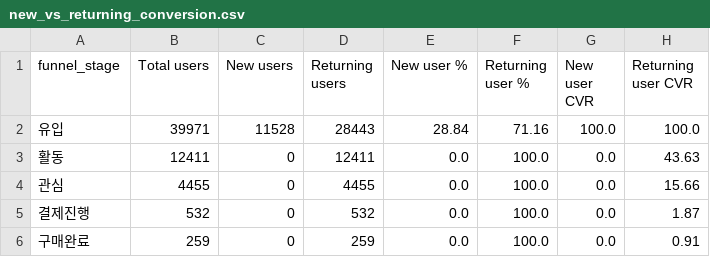
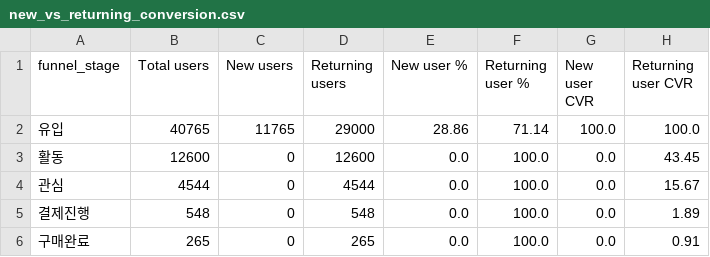
Before and after one commit to DON4getPZ/AI-dashboard_online, a CSV file: data/funnel/new_vs_returning_conversion.csv, drawn as a sheet.

```diff
--- a/data/funnel/new_vs_returning_conversion.csv
+++ b/data/funnel/new_vs_returning_conversion.csv
@@ -1,6 +1,6 @@
 funnel_stage,Total users,New users,Returning users,New user %,Returning user %,New user CVR,Returning user CVR
-유입,39971,11528,28443,28.84,71.16,100.0,100.0
-활동,12411,0,12411,0.0,100.0,0.0,43.63
-관심,4455,0,4455,0.0,100.0,0.0,15.66
-결제진행,532,0,532,0.0,100.0,0.0,1.87
-구매완료,259,0,259,0.0,100.0,0.0,0.91
+유입,40765,11765,29000,28.86,71.14,100.0,100.0
+활동,12600,0,12600,0.0,100.0,0.0,43.45
+관심,4544,0,4544,0.0,100.0,0.0,15.67
+결제진행,548,0,548,0.0,100.0,0.0,1.89
+구매완료,265,0,265,0.0,100.0,0.0,0.91
```
Also changed, not shown: data/funnel/channel_engagement.csv, 5 other files.
